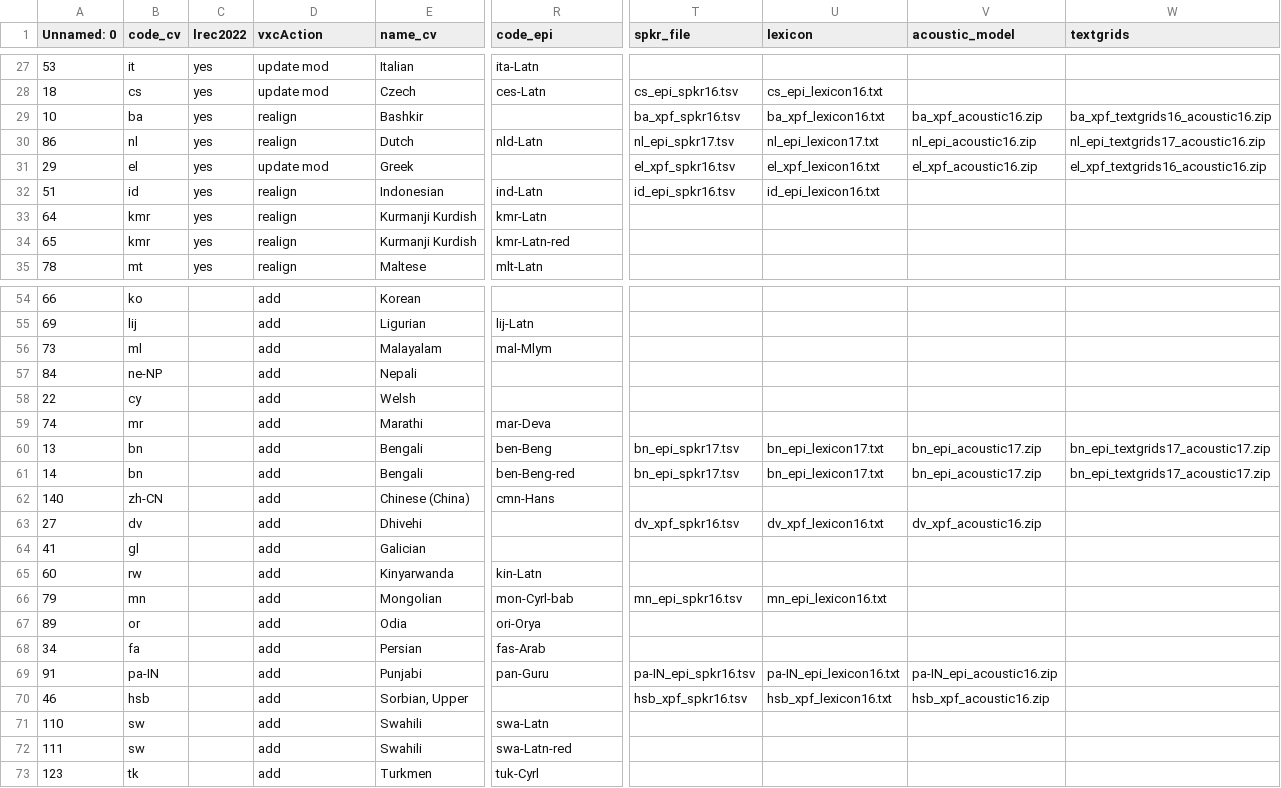
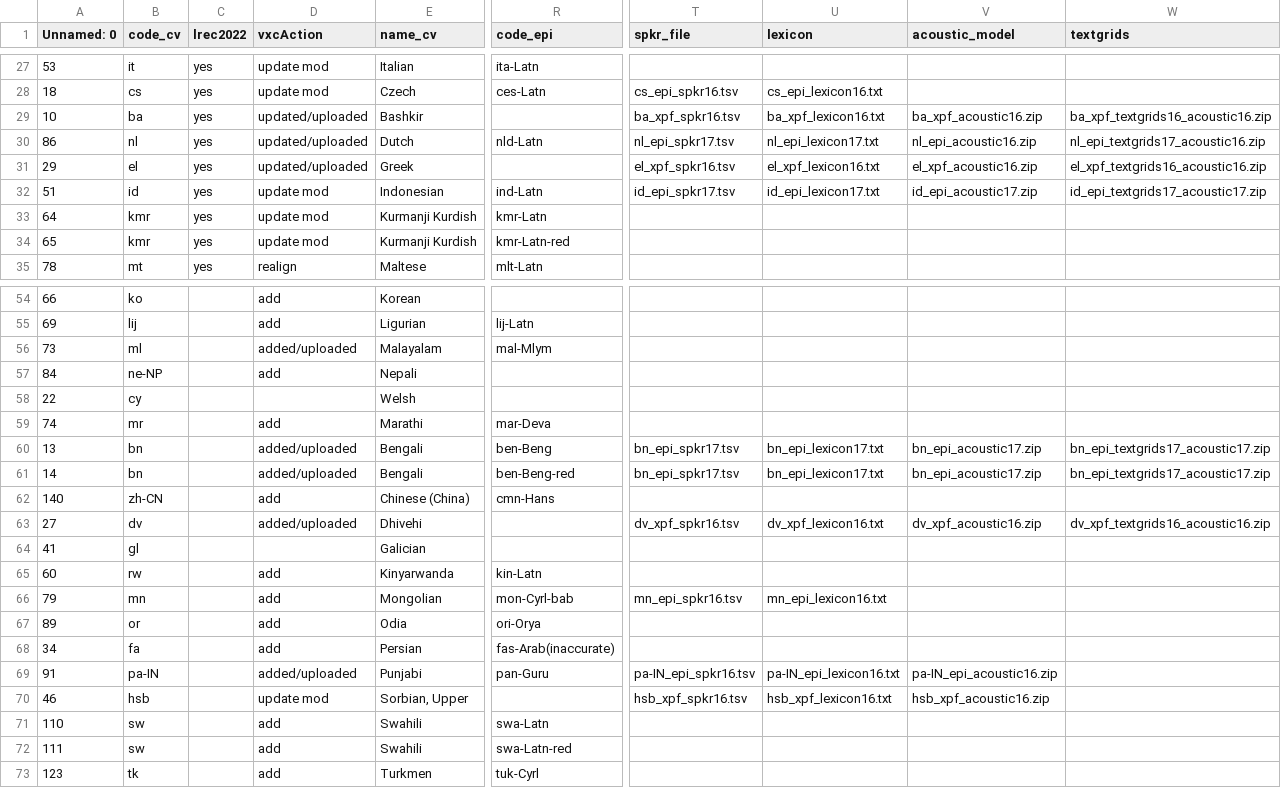
Before and after one commit to pacscilab/voxcommunis, a CSV file: vxc_pipeline/VoxCommunis_Info.csv, drawn as a sheet; only a part is shown, gaps mark what is left out; the diff covers the shown part only; the diff names each change by its address in the sheet, - before the commit and + after, or states it on an @@ line.

```diff
--- a/vxc_pipeline/VoxCommunis_Info.csv
+++ b/vxc_pipeline/VoxCommunis_Info.csv
-D29:D30 (vxcAction): realign
+D29:D30 (vxcAction): updated/uploaded
-D31 (vxcAction): update mod
+D31 (vxcAction): updated/uploaded
-D32:D34 (vxcAction): realign
+D32:D34 (vxcAction): update mod
-T32 (spkr_file): id_epi_spkr16.tsv
+T32 (spkr_file): id_epi_spkr17.tsv
-U32 (lexicon): id_epi_lexicon16.txt
+U32 (lexicon): id_epi_lexicon17.txt
-V32 (acoustic_model): (empty)
+V32 (acoustic_model): id_epi_acoustic17.zip
-W32 (textgrids): (empty)
+W32 (textgrids): id_epi_textgrids17_acoustic17.zip
-D56 (vxcAction): add
+D56 (vxcAction): added/uploaded
-D58 (vxcAction): add
+D58 (vxcAction): (empty)
-D60:D61 (vxcAction): add
+D60:D61 (vxcAction): added/uploaded
-D63 (vxcAction): add
+D63 (vxcAction): added/uploaded
-W63 (textgrids): (empty)
+W63 (textgrids): dv_xpf_textgrids16_acoustic16.zip
-D64 (vxcAction): add
+D64 (vxcAction): (empty)
-R68 (code_epi): fas-Arab
+R68 (code_epi): fas-Arab(inaccurate)
-D69 (vxcAction): add
+D69 (vxcAction): added/uploaded
-D70 (vxcAction): add
+D70 (vxcAction): update mod
```
Also changed, not shown: 67 edited cells elsewhere in this file, 4 other files.
